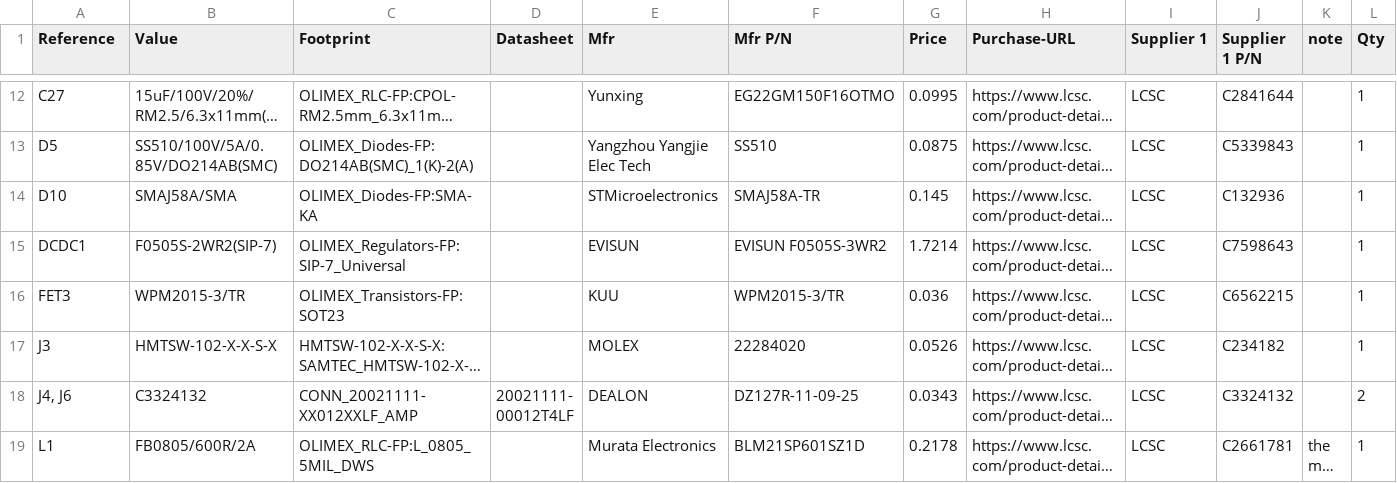
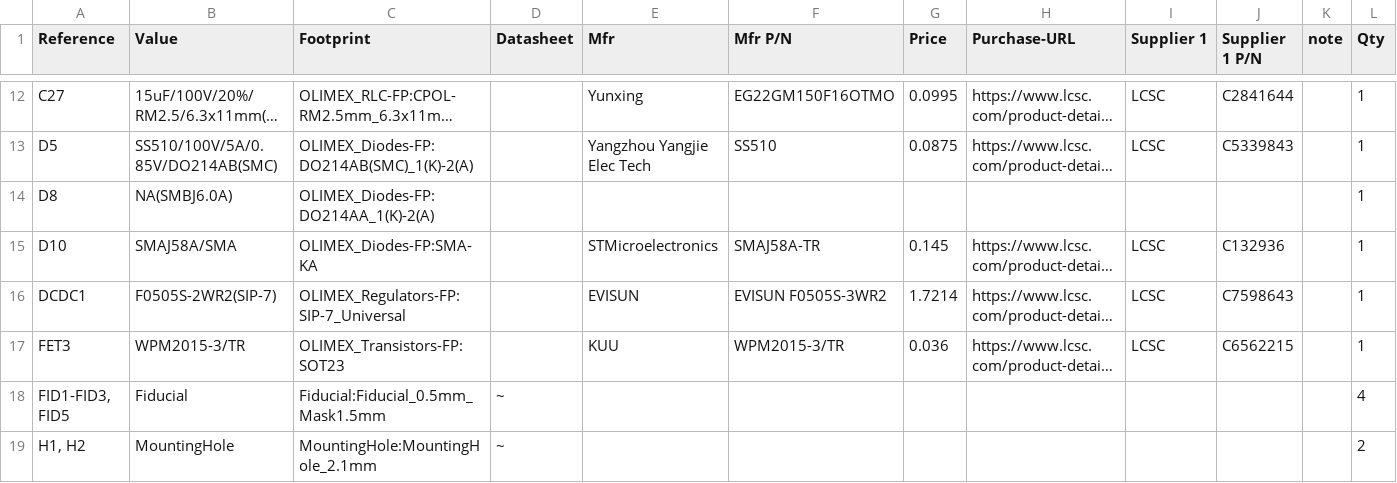
Before and after one commit to yimengq/Small_VineRobot_Electronics, a CSV file: ESP32_POE_Board/1.4/ESP_POE_1.4a/ESP_POE_1.4a/Fab/BOM_ESP_POE_1.4a.csv (was ESP32_POE_Board/1.4/ESP_POE_1.4a/ESP_POE_1.4a/BOM_ESP_POE_1.4a.csv), drawn as a sheet; only a part is shown, gaps mark what is left out; the shorter side is filled out with more unchanged rows; long unchanged cells end in …; the diff covers the shown part only; the diff names each change by its address in the sheet, - before the commit and + after, or states it on an @@ line.

```diff
--- a/ESP32_POE_Board/1.4/ESP_POE_1.4a/ESP_POE_1.4a/BOM_ESP_POE_1.4a.csv
+++ b/ESP32_POE_Board/1.4/ESP_POE_1.4a/ESP_POE_1.4a/Fab/BOM_ESP_POE_1.4a.csv
+row 14: D8 | NA(SMBJ6.0A) | OLIMEX_Diodes-FP:DO214AA_1(K)-2(A) |  |  |  |  |  |  |  |  | 1
+row 18: FID1-FID3, FID5 | Fiducial | Fiducial:Fiducial_0.5mm_Mask1.5mm | ~ |  |  |  |  |  |  |  | 4
+row 19: H1, H2 | MountingHole | MountingHole:MountingHole_2.1mm | ~ |  |  |  |  |  |  |  | 2
```
Also changed, not shown: 3 added rows elsewhere in this file, ESP32_POE_Board/1.4/ESP_POE_1.4a/ESP_POE_1.4a/Fab/BOM_ESP_POE_1.4a_jlc.csv, ESP32_POE_Board/1.4/ESP_POE_1.4a/ESP_POE_1.4a/Fab/Pick_Place/ESP_POE_1.4a-all-pos.csv, 46 other files.
